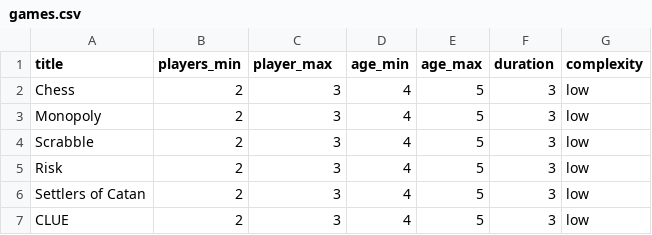
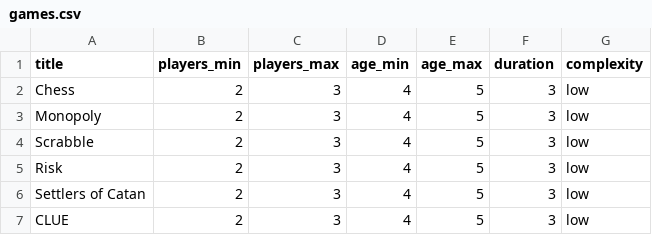
Before and after one commit to chi-pocket-gophers-2015/GameZone, a CSV file: db/csv/games.csv, drawn as a sheet; only a part is shown.

Commit message:
seed file loads games and types, users commented out pending authentication

```diff
--- a/db/csv/games.csv
+++ b/db/csv/games.csv
@@ -1,2 +1,2 @@
-title, players_min, player_max, age_min, age_max, duration, complexity
+title,players_min,players_max,age_min,age_max,duration,complexity
 "Chess",2,3,4,5,3,low
```
Also changed, not shown: db/csv/types.csv, 1 other file.
